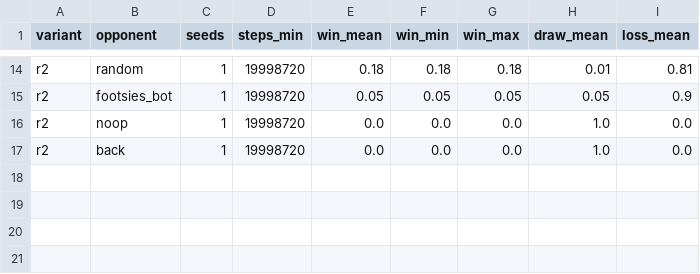
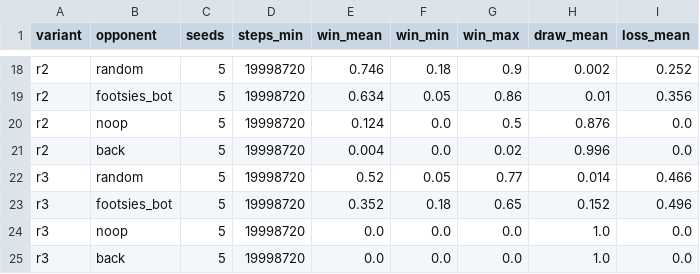
Before and after one commit to RiccardoSamaritan/FootsiesRL, a CSV file: results/summary_final.csv, drawn as a sheet; only a part is shown, gaps mark what is left out; addresses are those after the commit; the diff covers the shown part only; the diff names each change by its address in the sheet, - before the commit and + after, or states it on an @@ line.

```diff
--- a/results/summary_final.csv
+++ b/results/summary_final.csv
-C18:C19 (seeds): 1
+C18:C19 (seeds): 5
-E18 (win_mean): 0.18
+E18 (win_mean): 0.746
-G18 (win_max): 0.18
+G18 (win_max): 0.9
-H18 (draw_mean): 0.01
+H18 (draw_mean): 0.002
-I18 (loss_mean): 0.81
+I18 (loss_mean): 0.252
-E19 (win_mean): 0.05
+E19 (win_mean): 0.634
-G19 (win_max): 0.05
+G19 (win_max): 0.86
-H19 (draw_mean): 0.05
+H19 (draw_mean): 0.01
-I19 (loss_mean): 0.9
+I19 (loss_mean): 0.356
+row 20: r2 | noop | 5 | 19998720 | 0.124 | 0.0 | 0.5 | 0.876 | 0.0
+row 21: r2 | back | 5 | 19998720 | 0.004 | 0.0 | 0.02 | 0.996 | 0.0
+row 22: r3 | random | 5 | 19998720 | 0.52 | 0.05 | 0.77 | 0.014 | 0.466
+row 23: r3 | footsies_bot | 5 | 19998720 | 0.352 | 0.18 | 0.65 | 0.152 | 0.496
-A24:A25 (variant): r2
+A24:A25 (variant): r3
-C24:C25 (seeds): 1
+C24:C25 (seeds): 5
```
Also changed, not shown: 4 added rows and 33 edited cells elsewhere in this file, results/eval_r0_s1.csv, results/eval_r1_s1.csv, 27 other files.
